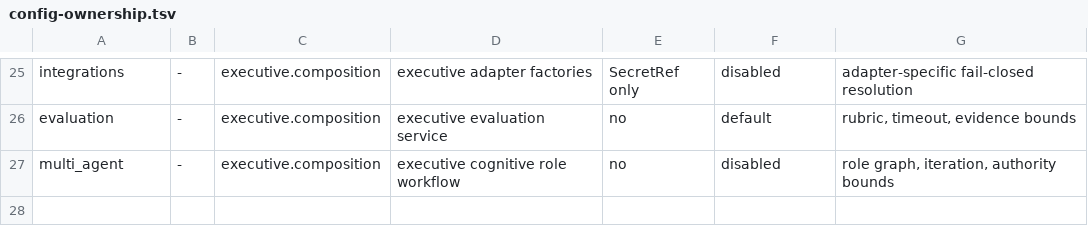
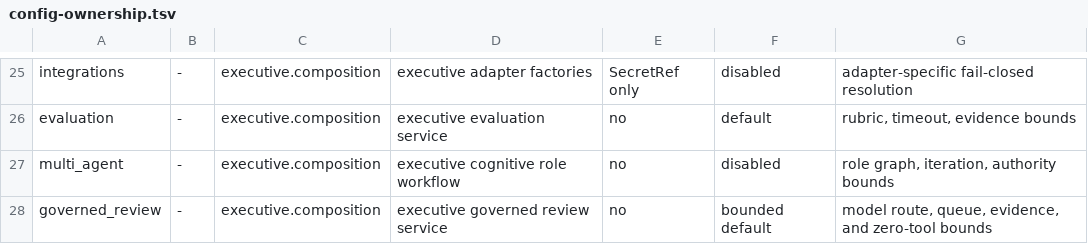
Before and after one commit to Aurobear/aletheon, a TSV file: config/architecture/config-ownership.tsv, drawn as a sheet; only a part is shown, gaps mark what is left out.

Commit message:
fix(architecture): register governed review ownership
CI rejected the new Executive modules because their layer and configuration
ownership were absent from the frozen architecture inventories. The Fabric
root re-export also grew a boundary that is intentionally frozen.

Register each new module with its actual layer, keep the contract under the
existing types namespace, and make the inference boundary fixture return the
canonical model identity expected from a machine authority.

- config/architecture/executive-layers.tsv — assign review modules to application, composition, and host layers
- config/architecture/config-ownership.tsv — register governed_review configuration ownership and bounds
- crates/fabric/src/lib.rs — avoid growing the frozen root re-export surface
- crates/fabric/tests/governed_review_contract.rs — import the contract from its owned types namespace
- crates/executive/src/application/governed_review/* — use the explicit Fabric types namespace
- crates/executive/src/host/daemon/handler/rpc/rpc_review.rs — use the explicit contract path and formatted bounds
- crates/executive/tests/core_user_boundary.rs — return canonical default model facts from the inference fixture
- crates/executive/tests/governed_review_*.rs — follow the owned contract path

```diff
--- a/config/architecture/config-ownership.tsv
+++ b/config/architecture/config-ownership.tsv
@@ -27 +27,2 @@ evaluation	-	executive.composition	executive evaluation service	no	default	rubri
 multi_agent	-	executive.composition	executive cognitive role workflow	no	disabled	role graph, iteration, authority bounds
+governed_review	-	executive.composition	executive governed review service	no	bounded default	model route, queue, evidence, and zero-tool bounds
```
Also changed, not shown: config/architecture/executive-layers.tsv, 9 other files.
